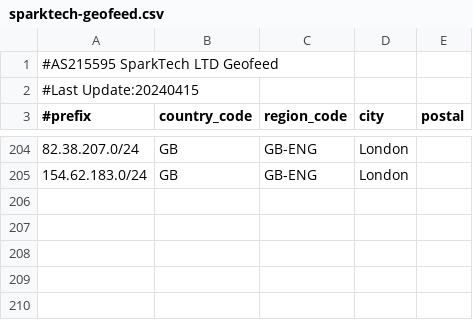
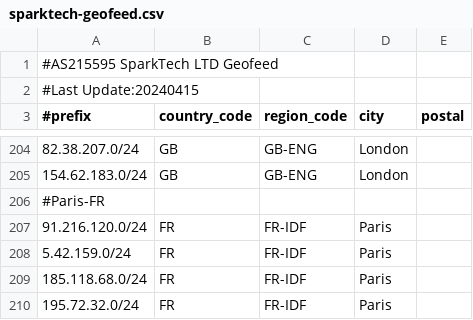
Before and after one commit to SparktTech/sparktech-geofeed, a CSV file: sparktech-geofeed.csv, drawn as a sheet; only a part is shown, gaps mark what is left out.

Commit message:
Update sparktech-geofeed.csv

```diff
--- a/sparktech-geofeed.csv
+++ b/sparktech-geofeed.csv
@@ -205 +205,6 @@
 154.62.183.0/24,GB,GB-ENG,London,
+#Paris-FR
+91.216.120.0/24,FR,FR-IDF,Paris,
+5.42.159.0/24,FR,FR-IDF,Paris,
+185.118.68.0/24,FR,FR-IDF,Paris,
+195.72.32.0/24,FR,FR-IDF,Paris,
```
